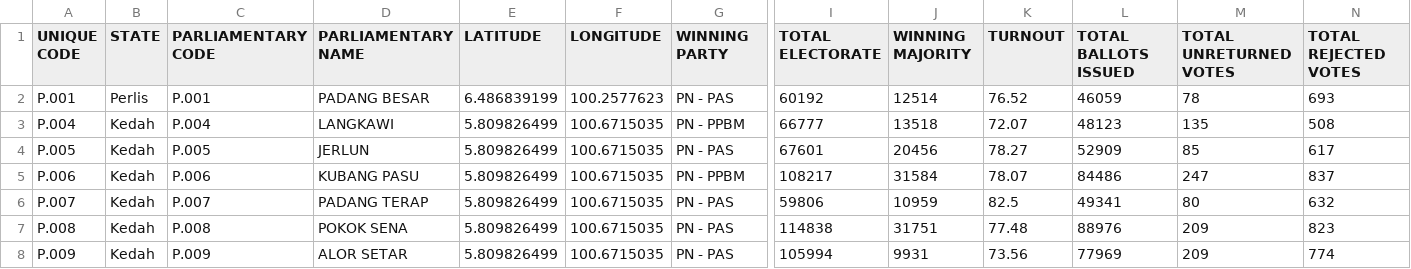
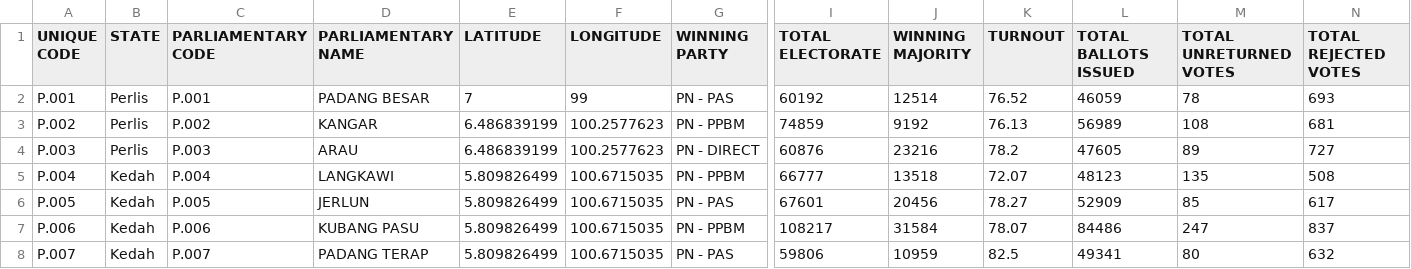
Before and after one commit to Sze-Ler-Chuah/FIT3179, a CSV file: Homework_W9/data/GE15_Parliament_Elections.csv, drawn as a sheet; only a part is shown, gaps mark what is left out; the shorter side is filled out with more unchanged rows; rows hold the shown columns only; the diff names each change by its address in the sheet, - before the commit and + after, or states it on an @@ line.

```diff
--- a/Homework_W9/data/GE15_Parliament_Elections.csv
+++ b/Homework_W9/data/GE15_Parliament_Elections.csv
-E2 (LATITUDE): 6.486839199
+E2 (LATITUDE): 7
-F2 (LONGITUDE): 100.2577623
+F2 (LONGITUDE): 99
+row 3: P.002 | Perlis | P.002 | KANGAR | 6.486839199 | 100.2577623 | PN - PPBM | 74859 | 9192 | 76.13 | 56989 | 108 | 681
+row 4: P.003 | Perlis | P.003 | ARAU | 6.486839199 | 100.2577623 | PN - DIRECT | 60876 | 23216 | 78.2 | 47605 | 89 | 727
```
Also changed, not shown: 4 other files.
